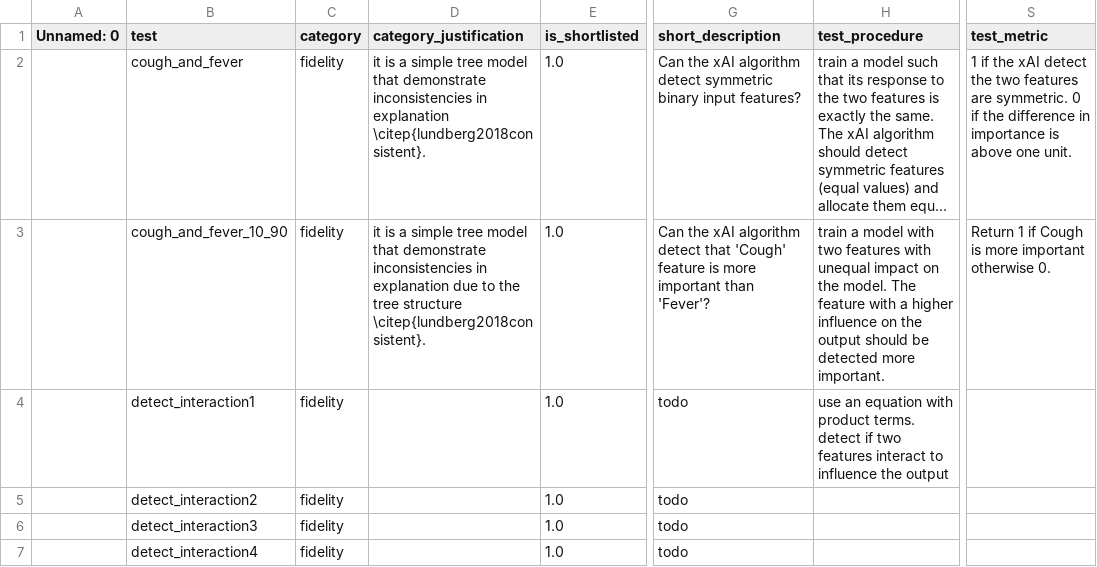
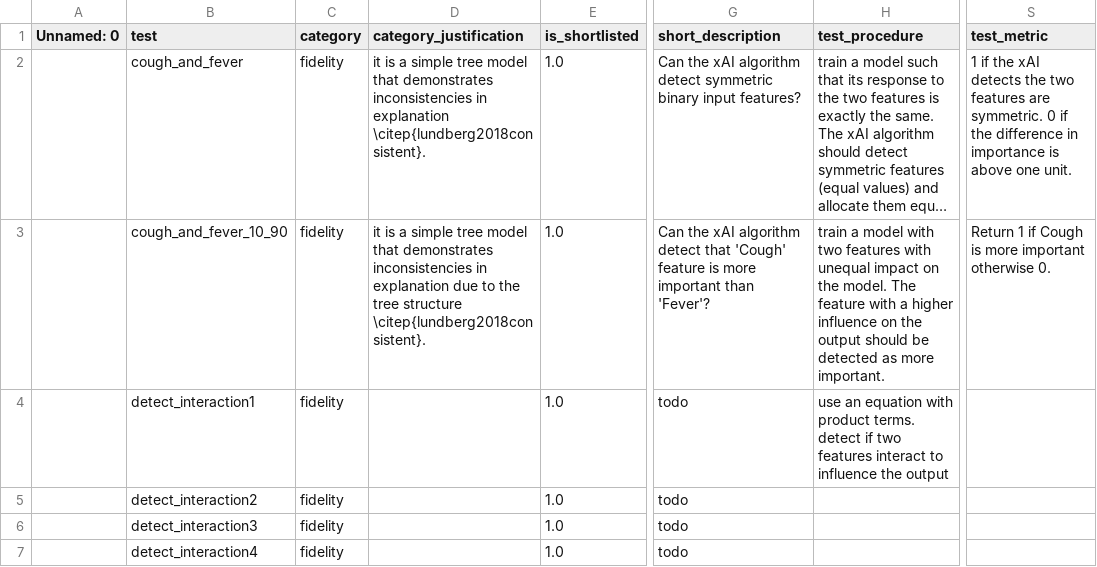
Before and after one commit to Karim-53/Compare-xAI, a CSV file: data/03_experiment_output_aggregated/test.csv, drawn as a sheet; only a part is shown, gaps mark what is left out; long unchanged cells end in …; the diff covers the shown part only; the diff names each change by its address in the sheet, - before the commit and + after, or states it on an @@ line.

```diff
--- a/data/03_experiment_output_aggregated/test.csv
+++ b/data/03_experiment_output_aggregated/test.csv
-D2 (category_justification): …model that demonstrate inconsistencies in…
+D2 (category_justification): …model that demonstrates inconsistencies in…
-S2 (test_metric): …the xAI detect the two…
+S2 (test_metric): …the xAI detects the two…
-D3 (category_justification): …model that demonstrate inconsistencies in…
+D3 (category_justification): …model that demonstrates inconsistencies in…
-H3 (test_procedure): …be detected more important.
+H3 (test_procedure): …be detected as more important.
```
Also changed, not shown: 9 edited cells elsewhere in this file, data/01_raw/explainer.csv, data/01_raw/test.csv, 5 other files.
